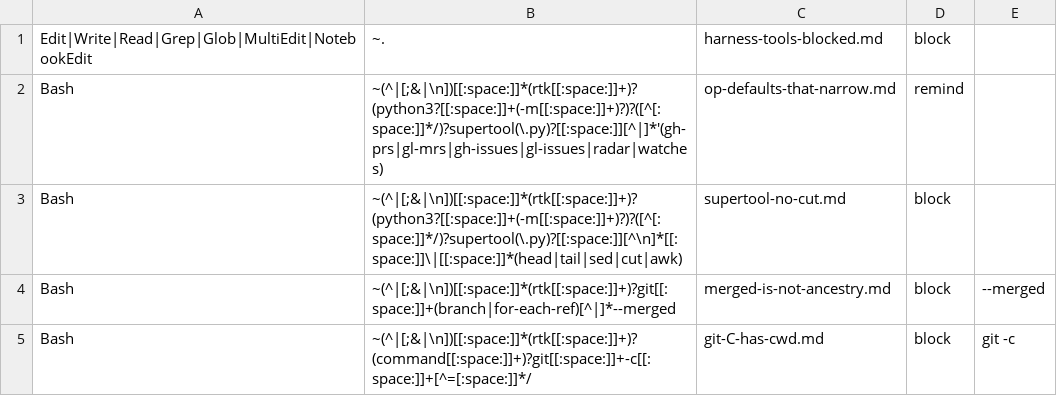
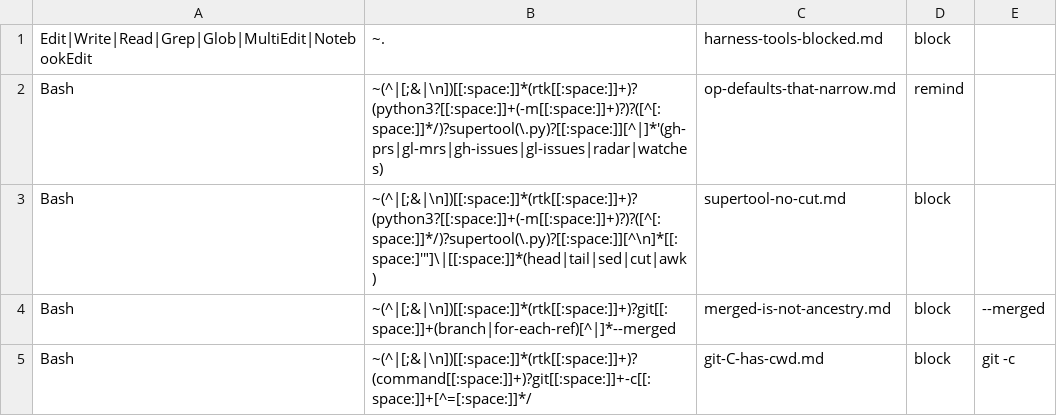
Before and after one commit to Digital-Process-Tools/claude-supertool, a TSV file: .claude/jit-context/tools/00-manual/00-index.tsv, drawn as a sheet.

```diff
--- a/.claude/jit-context/tools/00-manual/00-index.tsv
+++ b/.claude/jit-context/tools/00-manual/00-index.tsv
@@ -2,3 +2,3 @@ Edit|Write|Read|Grep|Glob|MultiEdit|NotebookEdit	~.	harness-tools-blocked.md	blo
 Bash	~(^|[;&|\n])[[:space:]]*(rtk[[:space:]]+)?(python3?[[:space:]]+(-m[[:space:]]+)?)?([^[:space:]]*/)?supertool(\.py)?[[:space:]][^|]*'(gh-prs|gl-mrs|gh-issues|gl-issues|radar|watches)	op-defaults-that-narrow.md	remind		
-Bash	~(^|[;&|\n])[[:space:]]*(rtk[[:space:]]+)?(python3?[[:space:]]+(-m[[:space:]]+)?)?([^[:space:]]*/)?supertool(\.py)?[[:space:]][^\n]*[[:space:]]\|[[:space:]]*(head|tail|sed|cut|awk)	supertool-no-cut.md	block		
+Bash	~(^|[;&|\n])[[:space:]]*(rtk[[:space:]]+)?(python3?[[:space:]]+(-m[[:space:]]+)?)?([^[:space:]]*/)?supertool(\.py)?[[:space:]][^\n]*[[:space:]'"]\|[[:space:]]*(head|tail|sed|cut|awk)	supertool-no-cut.md	block		
 Bash	~(^|[;&|\n])[[:space:]]*(rtk[[:space:]]+)?git[[:space:]]+(branch|for-each-ref)[^|]*--merged	merged-is-not-ancestry.md	block	--merged	
```
Also changed, not shown: 15 other files.
